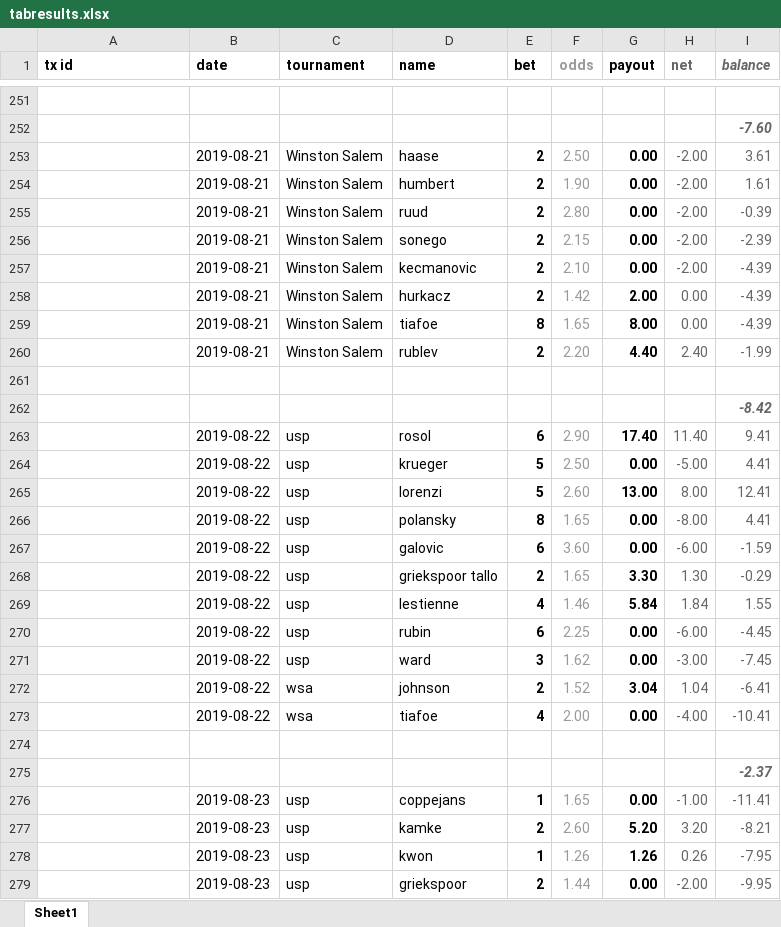
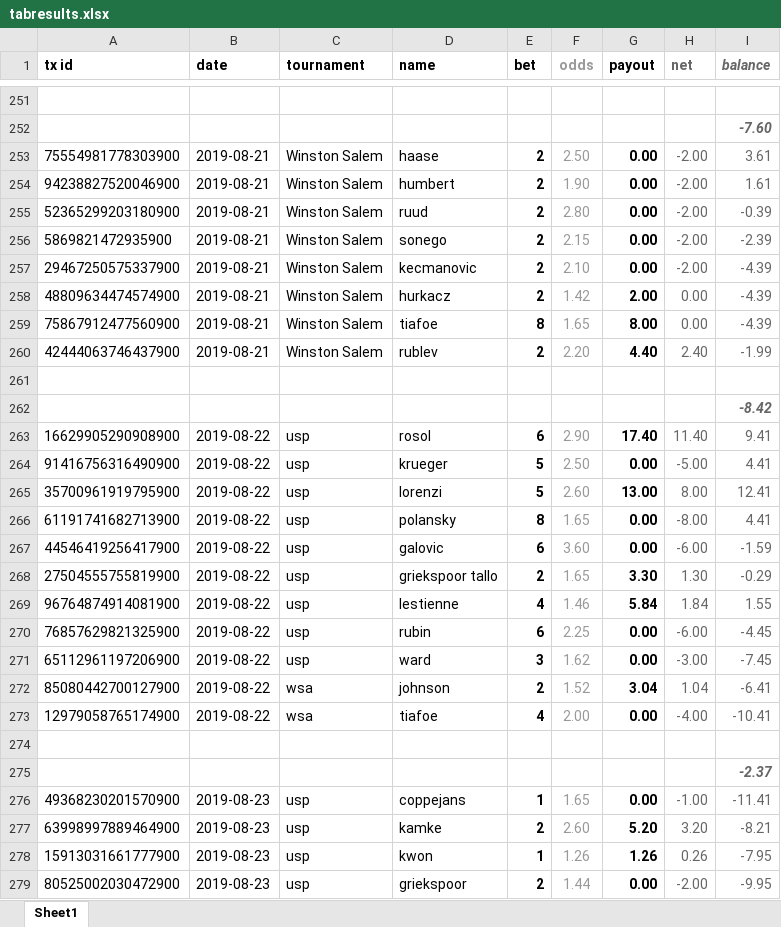
Before and after one commit to Tjorriemorrie/ufc, an Excel workbook: atp_mens/tabresults.xlsx, sheet Sheet1, drawn as a sheet; only a part is shown, gaps mark what is left out; values as stored, in another font and other column widths than the file's, no borders; the diff covers the shown part only; the diff names each change by its address in the sheet, - before the commit and + after, or states it on an @@ line.

```diff
--- a/atp_mens/tabresults.xlsx (sheet Sheet1)
+++ b/atp_mens/tabresults.xlsx (sheet Sheet1)
-A253 (tx id): (empty)
+A253 (tx id): 75554981778303900
-A254 (tx id): (empty)
+A254 (tx id): 94238827520046900
-A255 (tx id): (empty)
+A255 (tx id): 52365299203180900
-A256 (tx id): (empty)
+A256 (tx id): 5869821472935900
-A257 (tx id): (empty)
+A257 (tx id): 29467250575337900
-A258 (tx id): (empty)
+A258 (tx id): 48809634474574900
-A259 (tx id): (empty)
+A259 (tx id): 75867912477560900
-A260 (tx id): (empty)
+A260 (tx id): 42444063746437900
-A263 (tx id): (empty)
+A263 (tx id): 16629905290908900
-A264 (tx id): (empty)
+A264 (tx id): 91416756316490900
-A265 (tx id): (empty)
+A265 (tx id): 35700961919795900
-A266 (tx id): (empty)
+A266 (tx id): 61191741682713900
-A267 (tx id): (empty)
+A267 (tx id): 44546419256417900
-A268 (tx id): (empty)
+A268 (tx id): 27504555755819900
-A269 (tx id): (empty)
+A269 (tx id): 96764874914081900
-A270 (tx id): (empty)
+A270 (tx id): 76857629821325900
-A271 (tx id): (empty)
+A271 (tx id): 65112961197206900
-A272 (tx id): (empty)
+A272 (tx id): 85080442700127900
-A273 (tx id): (empty)
+A273 (tx id): 12979058765174900
-A276 (tx id): (empty)
+A276 (tx id): 49368230201570900
-A277 (tx id): (empty)
+A277 (tx id): 63998997889464900
-A278 (tx id): (empty)
+A278 (tx id): 15913031661777900
-A279 (tx id): (empty)
+A279 (tx id): 80525002030472900
```
Also changed, not shown: 33 edited cells and cell formats elsewhere in this sheet, 8 other files.
